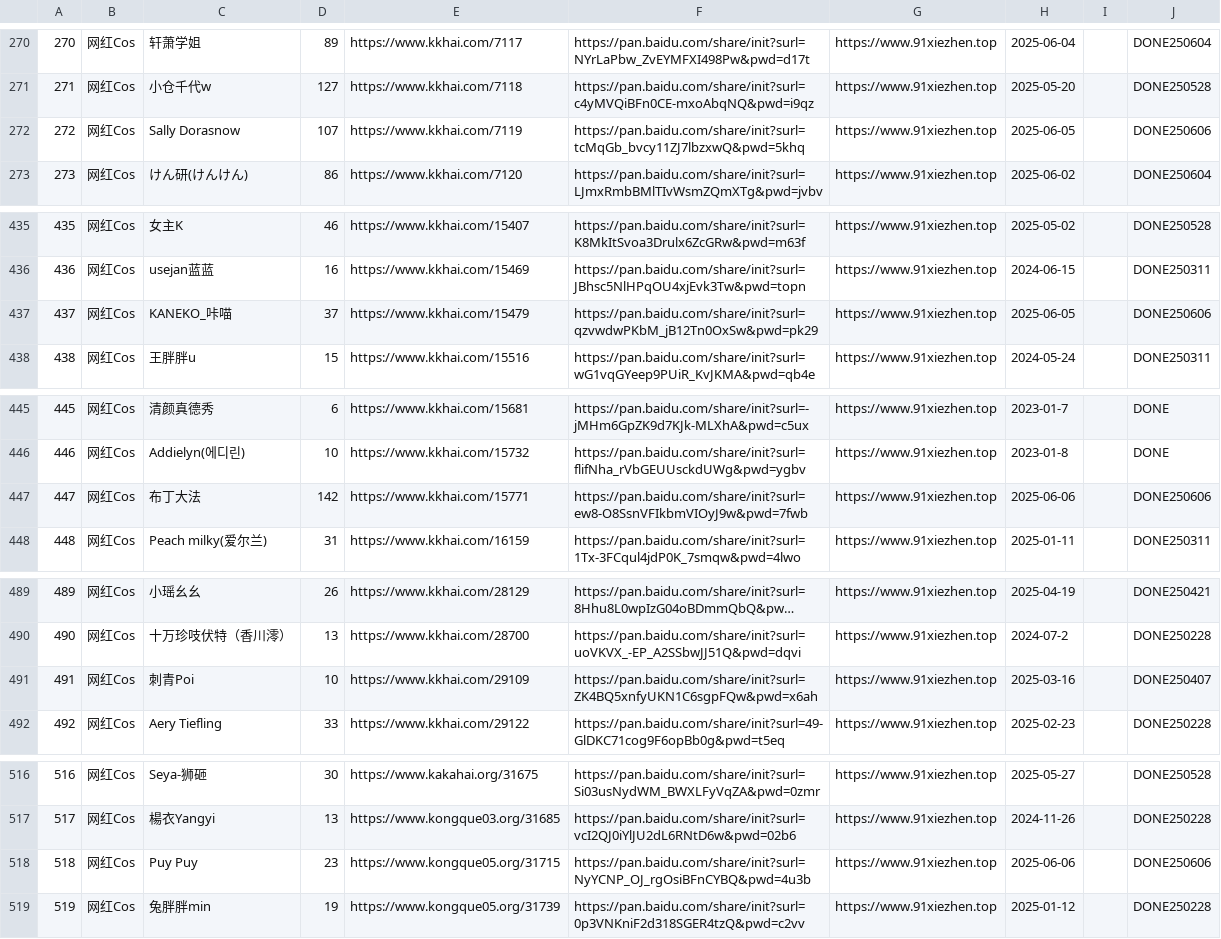
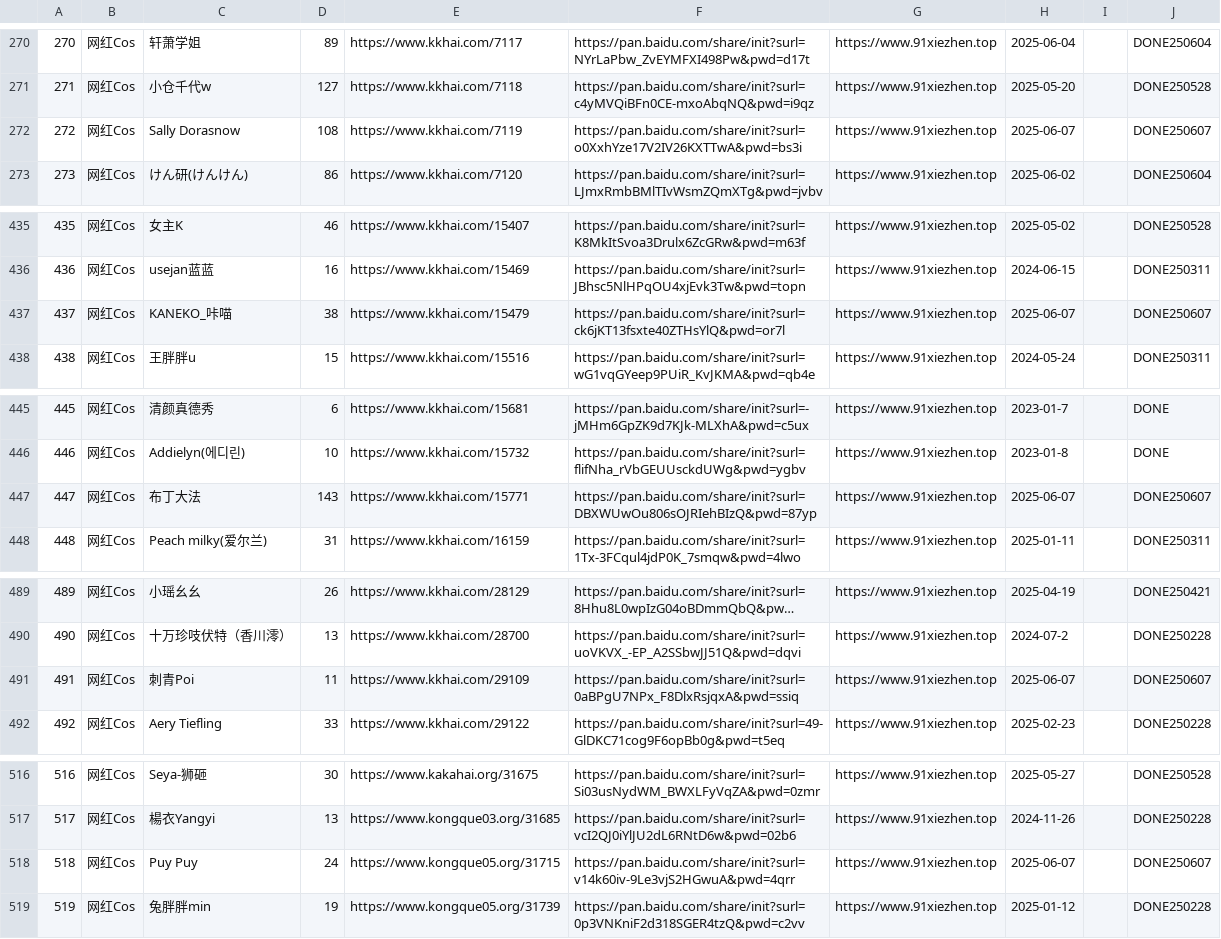
Before and after one commit to yxgi5/kkhai_links_git, a CSV file: list.csv, drawn as a sheet; only a part is shown, gaps mark what is left out; long unchanged cells end in …; the diff covers the shown part only.

```diff
--- a/list.csv
+++ b/list.csv
@@ -271,3 +271,3 @@
 271|"网红Cos"|"小仓千代w"|127|https://www.kkhai.com/7118|https://pan.baidu.com/share/init?surl=c4yMVQiBFn0CE-mxoAbqNQ&pwd=i9qz|https://www.91xiezhen.top|2025-05-20|""|DONE250528
-272|"网红Cos"|"Sally Dorasnow"|107|https://www.kkhai.com/7119|https://pan.baidu.com/share/init?surl=tcMqGb_bvcy11ZJ7lbzxwQ&pwd=5khq|https://www.91xiezhen.top|2025-06-05|""|DONE250606
+272|"网红Cos"|"Sally Dorasnow"|108|https://www.kkhai.com/7119|https://pan.baidu.com/share/init?surl=o0XxhYze17V2IV26KXTTwA&pwd=bs3i|https://www.91xiezhen.top|2025-06-07|""|DONE250607
 273|"网红Cos"|"けん研(けんけん)"|86|https://www.kkhai.com/7120|https://pan.baidu.com/share/init?surl=LJmxRmbBMlTIvWsmZQmXTg&pwd=jvbv|https://www.91xiezhen.top|2025-06-02|""|DONE250604
@@ -436,3 +436,3 @@
 436|"网红Cos"|"usejan蓝蓝"|16|https://www.kkhai.com/15469|https://pan.baidu.com/share/init?surl=JBhsc5NlHPqOU4xjEvk3Tw&pwd=topn|https://www.91xiezhen.top|2024-06-15|""|DONE250311
-437|"网红Cos"|"KANEKO_咔喵"|37|https://www.kkhai.com/15479|https://pan.baidu.com/share/init?surl=qzvwdwPKbM_jB12Tn0OxSw&pwd=pk29|https://www.91xiezhen.top|2025-06-05|""|DONE250606
+437|"网红Cos"|"KANEKO_咔喵"|38|https://www.kkhai.com/15479|https://pan.baidu.com/share/init?surl=ck6jKT13fsxte40ZTHsYlQ&pwd=or7l|https://www.91xiezhen.top|2025-06-07|""|DONE250607
 438|"网红Cos"|"王胖胖u"|15|https://www.kkhai.com/15516|https://pan.baidu.com/share/init?surl=wG1vqGYeep9PUiR_KvJKMA&pwd=qb4e|https://www.91xiezhen.top|2024-05-24|""|DONE250311
@@ -446,3 +446,3 @@
 446|"网红Cos"|"Addielyn(에디린)"|10|https://www.kkhai.com/15732|https://pan.baidu.com/share/init?surl=flifNha_rVbGEUUsckdUWg&pwd=ygbv|https://www.91xiezhen.top|2023-01-8|""|DONE
-447|"网红Cos"|"布丁大法"|142|https://www.kkhai.com/15771|https://pan.baidu.com/share/init?surl=ew8-O8SsnVFIkbmVIOyJ9w&pwd=7fwb|https://www.91xiezhen.top|2025-06-06|""|DONE250606
+447|"网红Cos"|"布丁大法"|143|https://www.kkhai.com/15771|https://pan.baidu.com/share/init?surl=DBXWUwOu806sOJRIehBIzQ&pwd=87yp|https://www.91xiezhen.top|2025-06-07|""|DONE250607
 448|"网红Cos"|"Peach milky(爱尔兰)"|31|https://www.kkhai.com/16159|https://pan.baidu.com/share/init?surl=1Tx-3FCqul4jdP0K_7smqw&pwd=4lwo|https://www.91xiezhen.top|2025-01-11|""|DONE250311
@@ -490,3 +490,3 @@
 490|"网红Cos"|"十万珍吱伏特（香川澪）"|13|https://www.kkhai.com/28700|https://pan.baidu.com/share/init?surl=uoVKVX_-EP_A2SSbwJJ51Q&pwd=dqvi|https://www.91xiezhen.top|2024-07-2|""|DONE250228
-491|"网红Cos"|"刺青Poi"|10|https://www.kkhai.com/29109|https://pan.baidu.com/share/init?surl=ZK4BQ5xnfyUKN1C6sgpFQw&pwd=x6ah|https://www.91xiezhen.top|2025-03-16|""|DONE250407
+491|"网红Cos"|"刺青Poi"|11|https://www.kkhai.com/29109|https://pan.baidu.com/share/init?surl=0aBPgU7NPx_F8DlxRsjqxA&pwd=ssiq|https://www.91xiezhen.top|2025-06-07|""|DONE250607
 492|"网红Cos"|"Aery Tiefling"|33|https://www.kkhai.com/29122|https://pan.baidu.com/share/init?surl=49-GlDKC71cog9F6opBb0g&pwd=t5eq|https://www.91xiezhen.top|2025-02-23|""|DONE250228
@@ -517,3 +517,3 @@
 517|"网红Cos"|"楊衣Yangyi"|13|https://www.kongque03.org/31685|https://pan.baidu.com/share/init?surl=vcI2QJ0iYlJU2dL6RNtD6w&pwd=02b6|https://www.91xiezhen.top|2024-11-26|""|DONE250228
-518|"网红Cos"|"Puy Puy"|23|https://www.kongque05.org/31715|https://pan.baidu.com/share/init?surl=NyYCNP_OJ_rgOsiBFnCYBQ&pwd=4u3b|https://www.91xiezhen.top|2025-06-06|""|DONE250606
+518|"网红Cos"|"Puy Puy"|24|https://www.kongque05.org/31715|https://pan.baidu.com/share/init?surl=v14k60iv-9Le3vjS2HGwuA&pwd=4qrr|https://www.91xiezhen.top|2025-06-07|""|DONE250607
 519|"网红Cos"|"兔胖胖min"|19|https://www.kongque05.org/31739|https://pan.baidu.com/share/init?surl=0p3VNKniF2d318SGER4tzQ&pwd=c2vv|https://www.91xiezhen.top|2025-01-12|""|DONE250228
```
Also changed, not shown: 68 edited cells elsewhere in this file, 1 other file.
